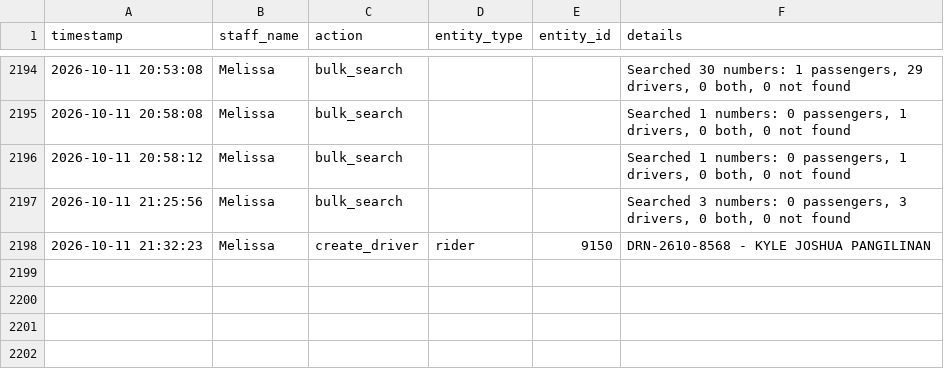
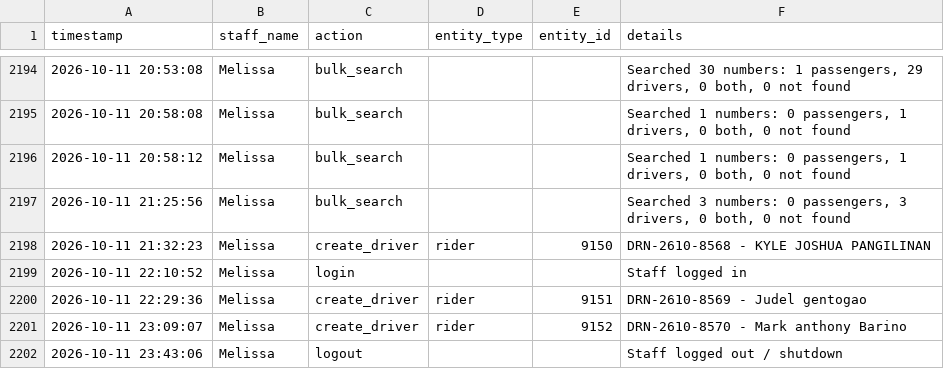
Before and after one commit to jangdannug/PinoyRidePh, a CSV file: logs/activity-log.csv, drawn as a sheet; only a part is shown, gaps mark what is left out.

Commit message:
Activity log - 2026-10-11 23:43 - Melissa

```diff
--- a/logs/activity-log.csv
+++ b/logs/activity-log.csv
@@ -2198 +2198,5 @@ timestamp,staff_name,action,entity_type,entity_id,details
 "2026-10-11 21:32:23",Melissa,create_driver,rider,9150,"DRN-2610-8568 - KYLE JOSHUA PANGILINAN"
+"2026-10-11 22:10:52",Melissa,login,,,"Staff logged in"
+"2026-10-11 22:29:36",Melissa,create_driver,rider,9151,"DRN-2610-8569 - Judel gentogao"
+"2026-10-11 23:09:07",Melissa,create_driver,rider,9152,"DRN-2610-8570 - Mark anthony Barino"
+"2026-10-11 23:43:06",Melissa,logout,,,"Staff logged out / shutdown"
```
Also changed, not shown: 1 other file.
